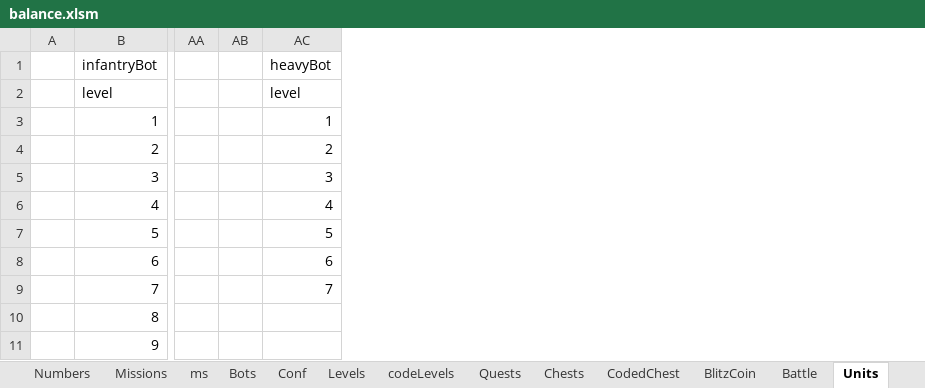
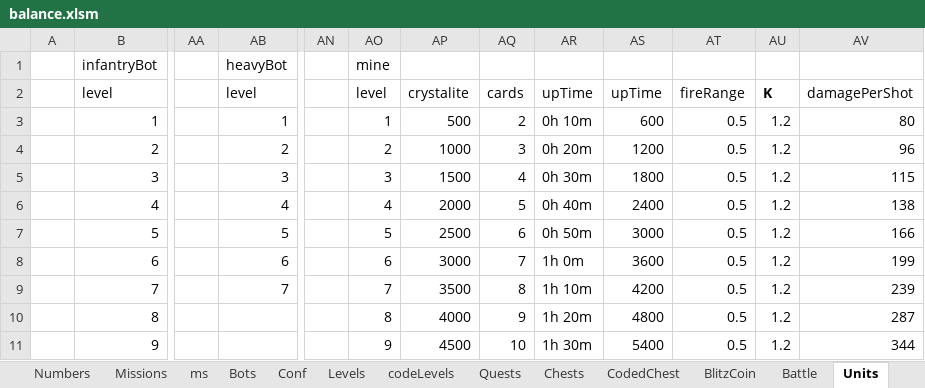
Before and after one commit to CheckiO/eoc-balance, an Excel workbook: balance.xlsm, sheet Units, drawn as a sheet; only a part is shown, gaps mark what is left out; values as stored, in another font and other column widths than the file's, no borders; 1 other sheet too large or unreadable and not compared; removed rows and columns are numbered as before the commit, all else as after; the diff names each change by its address in the sheet, - before the commit and + after, or states it on an @@ line.

```diff
--- a/balance.xlsm (sheet Units)
+++ b/balance.xlsm (sheet Units)
-column AB, empty
+column AN, empty
+column AO, rows 1-11: mine | level | 1 | 2 | 3 | 4 | 5 | 6 | 7 | 8 | 9
+column AP, rows 2-11: crystalite | 500 | 1000 | 1500 | 2000 | 2500 | 3000 | 3500 | 4000 | 4500
+column AQ, rows 2-11: cards | 2 | 3 | 4 | 5 | 6 | 7 | 8 | 9 | 10
+column AR, rows 2-11: upTime | 0h 10m | 0h 20m | 0h 30m | 0h 40m | 0h 50m | 1h 0m | 1h 10m | 1h 20m | 1h 30m
+column AS, rows 2-11: upTime | 600 | 1200 | 1800 | 2400 | 3000 | 3600 | 4200 | 4800 | 5400
+column AT, rows 2-11: fireRange | 0.5 | 0.5 | 0.5 | 0.5 | 0.5 | 0.5 | 0.5 | 0.5 | 0.5
+column AU, rows 2-11: K | 1.2 | 1.2 | 1.2 | 1.2 | 1.2 | 1.2 | 1.2 | 1.2 | 1.2
+column AV, rows 2-11: damagePerShot | 80 | 96 | 115 | 138 | 166 | 199 | 239 | 287 | 344
```
Also changed, not shown: sheet Battle, other sheet tabs, formulas that keep their value, 2 other files.
